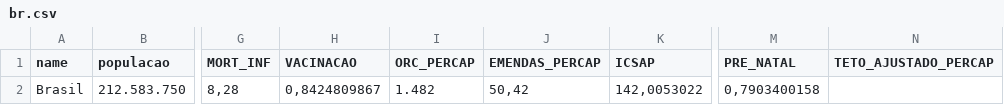
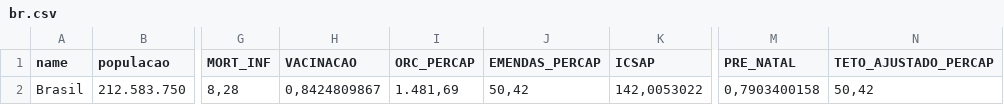
Before and after one commit to orioro-emendas-saude/emendas-na-saude, a CSV file: data/indicadores/br.csv, drawn as a sheet; only a part is shown, gaps mark what is left out; the diff names each change by its address in the sheet, - before the commit and + after, or states it on an @@ line.

```diff
--- a/data/indicadores/br.csv
+++ b/data/indicadores/br.csv
-I2 (ORC_PERCAP): 1.482
+I2 (ORC_PERCAP): 1.481,69
-N2 (TETO_AJUSTADO_PERCAP): (empty)
+N2 (TETO_AJUSTADO_PERCAP): 50,42
```
Also changed, not shown: 6 other files.
